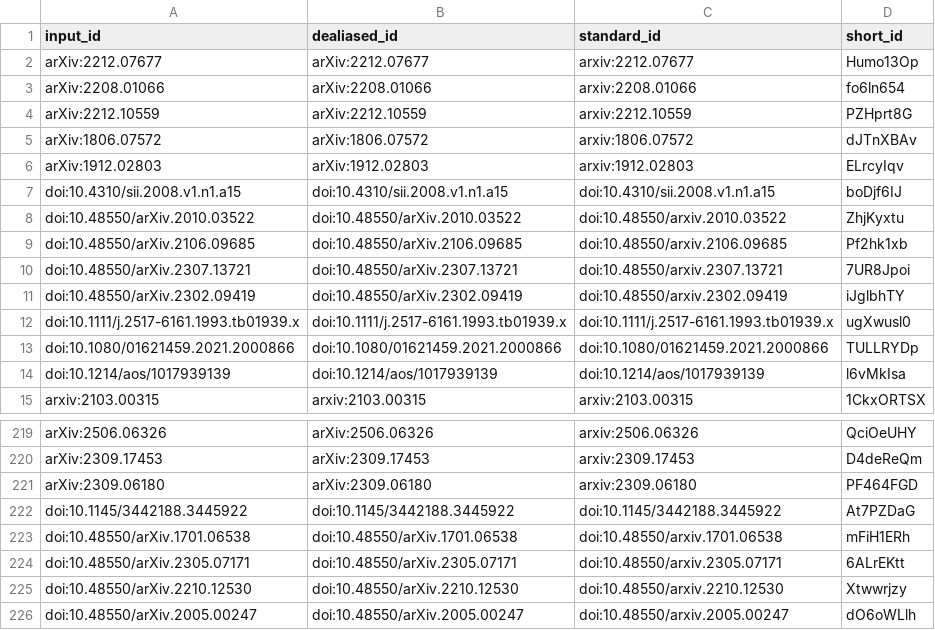
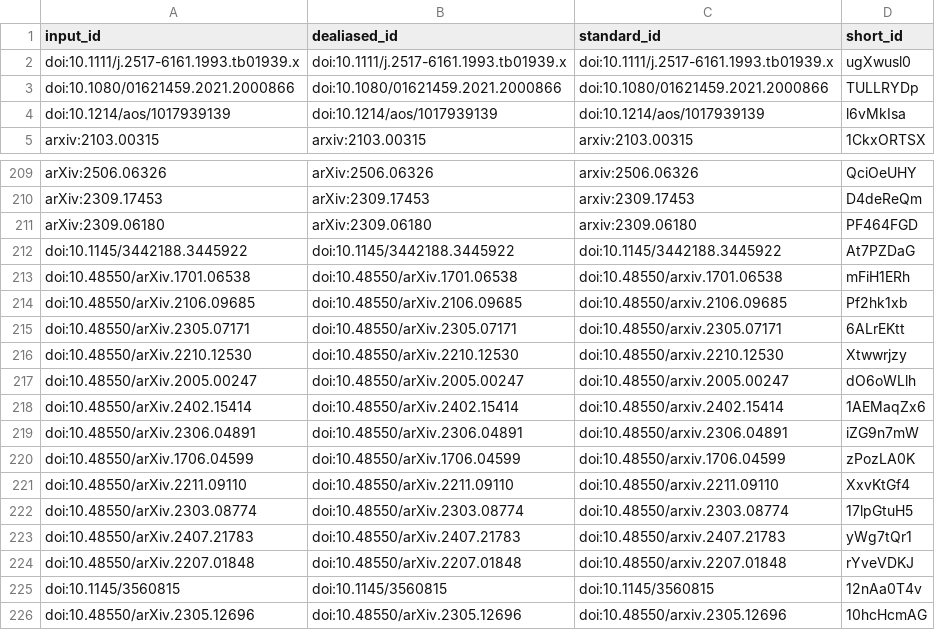
Before and after one commit to AdaptInfer/fm-survey, a TSV file: citations.tsv, drawn as a sheet; only a part is shown, gaps mark what is left out; the shorter side is filled out with more unchanged rows.

```diff
--- a/citations.tsv
+++ b/citations.tsv
@@ -1,12 +1,2 @@
 input_id	dealiased_id	standard_id	short_id
-arXiv:2212.07677	arXiv:2212.07677	arxiv:2212.07677	Humo13Op
-arXiv:2208.01066	arXiv:2208.01066	arxiv:2208.01066	fo6ln654
-arXiv:2212.10559	arXiv:2212.10559	arxiv:2212.10559	PZHprt8G
-arXiv:1806.07572	arXiv:1806.07572	arxiv:1806.07572	dJTnXBAv
-arXiv:1912.02803	arXiv:1912.02803	arxiv:1912.02803	ELrcyIqv
-doi:10.4310/sii.2008.v1.n1.a15	doi:10.4310/sii.2008.v1.n1.a15	doi:10.4310/sii.2008.v1.n1.a15	boDjf6IJ
-doi:10.48550/arXiv.2010.03522	doi:10.48550/arXiv.2010.03522	doi:10.48550/arxiv.2010.03522	ZhjKyxtu
-doi:10.48550/arXiv.2106.09685	doi:10.48550/arXiv.2106.09685	doi:10.48550/arxiv.2106.09685	Pf2hk1xb
-doi:10.48550/arXiv.2307.13721	doi:10.48550/arXiv.2307.13721	doi:10.48550/arxiv.2307.13721	7UR8Jpoi
-doi:10.48550/arXiv.2302.09419	doi:10.48550/arXiv.2302.09419	doi:10.48550/arxiv.2302.09419	iJglbhTY
 doi:10.1111/j.2517-6161.1993.tb01939.x	doi:10.1111/j.2517-6161.1993.tb01939.x	doi:10.1111/j.2517-6161.1993.tb01939.x	ugXwusl0
@@ -223,2 +213,3 @@ doi:10.1145/3442188.3445922	doi:10.1145/3442188.3445922	doi:10.1145/3442188.3445
 doi:10.48550/arXiv.1701.06538	doi:10.48550/arXiv.1701.06538	doi:10.48550/arxiv.1701.06538	mFiH1ERh
+doi:10.48550/arXiv.2106.09685	doi:10.48550/arXiv.2106.09685	doi:10.48550/arxiv.2106.09685	Pf2hk1xb
 doi:10.48550/arXiv.2305.07171	doi:10.48550/arXiv.2305.07171	doi:10.48550/arxiv.2305.07171	6ALrEKtt
```
Also changed, not shown: 7 other files.
